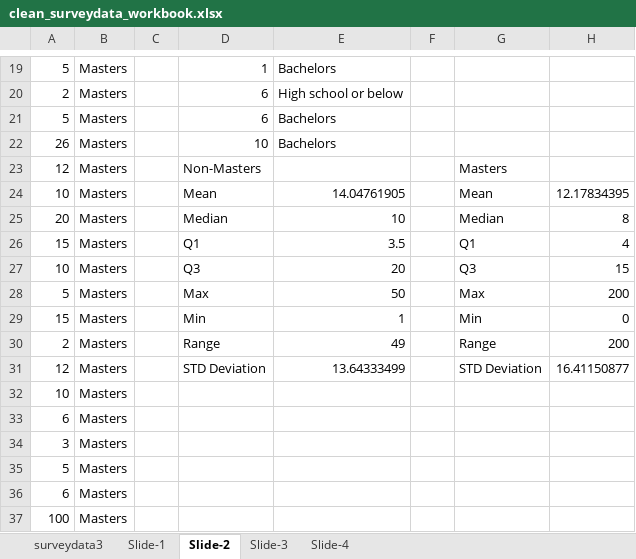
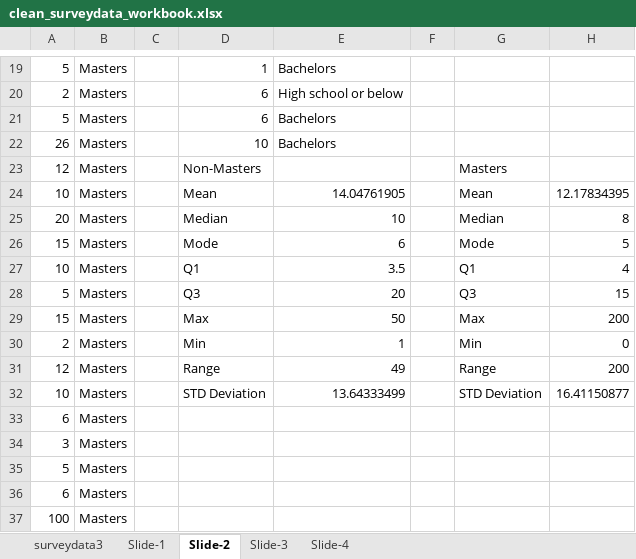
Before and after one commit to chaitanyacherukuri/Analyze-Survey-Data, an Excel workbook: clean_surveydata_workbook.xlsx, sheet Slide-2, drawn as a sheet; only a part is shown, gaps mark what is left out; values as stored, in another font and other column widths than the file's, no borders; charts and pictures not drawn; removed rows and columns are numbered as before the commit, all else as after; the diff names each change by its address in the sheet, - before the commit and + after, or states it on an @@ line.

```diff
--- a/clean_surveydata_workbook.xlsx (sheet Slide-2)
+++ b/clean_surveydata_workbook.xlsx (sheet Slide-2)
+row 26: 15 | Masters |  | Mode | 6 |  | Mode | 5
-A27: 15
+A27: 10
-A28: 10
+A28: 5
-A29: 5
+A29: 15
-A30: 15
+A30: 2
-A31: 2
+A31: 12
-A32: 12
+A32: 10
-row 32: 10 | Masters
```
Also changed, not shown: sheet Slide-1, formulas that keep their value, charts or pictures.
